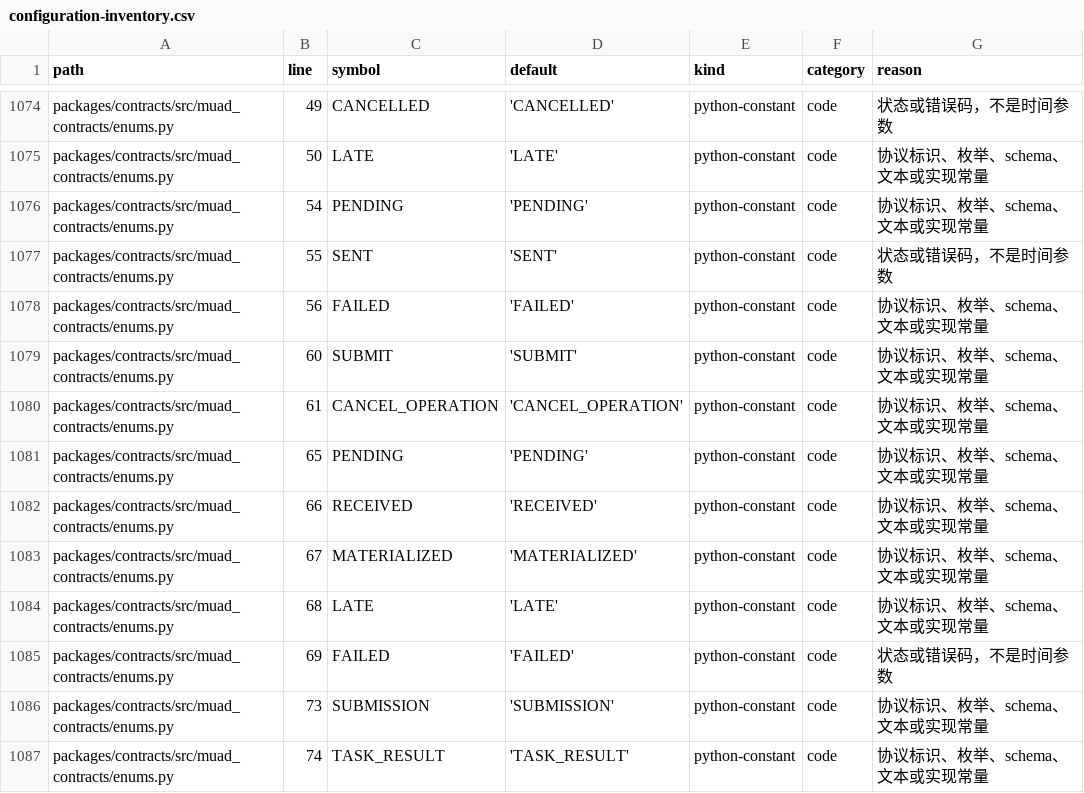
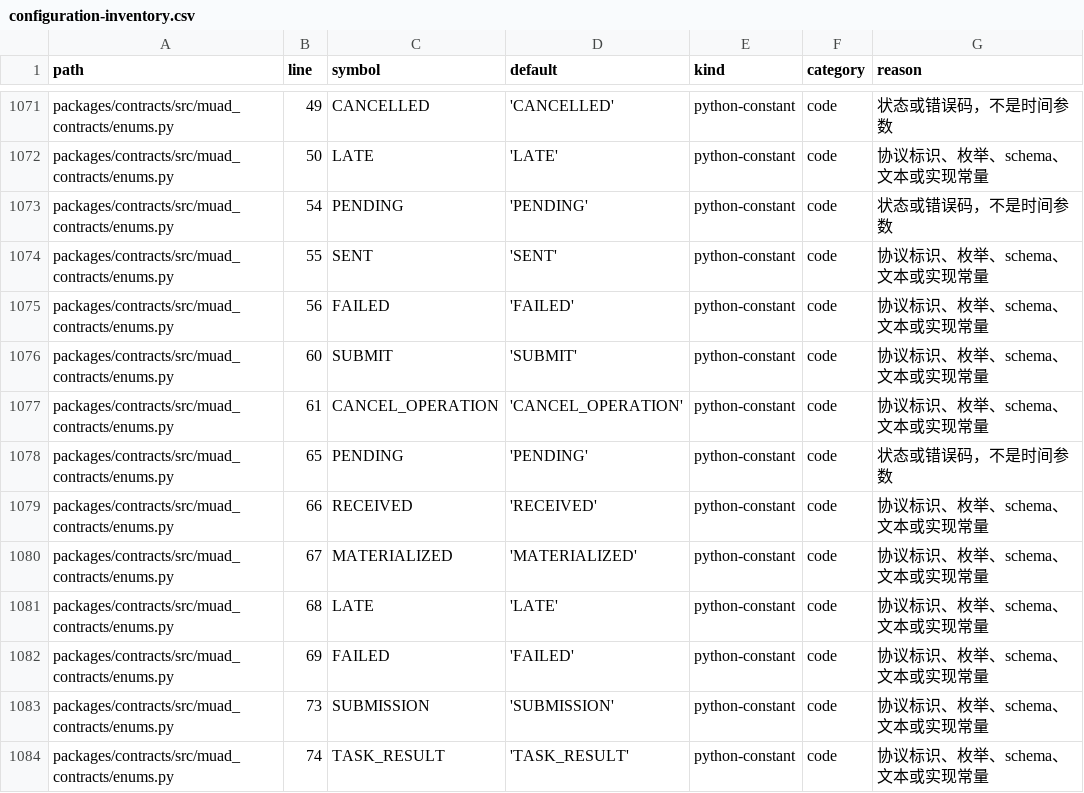
Before and after one commit to Michaelxwb/fluxion-harness, a CSV file: docs/configuration-inventory.csv, drawn as a sheet; only a part is shown, gaps mark what is left out; the diff covers the shown part only.

```diff
--- a/docs/configuration-inventory.csv
+++ b/docs/configuration-inventory.csv
@@ -1075,4 +1072,4 @@ packages/contracts/src/muad_contracts/enums.py,49,CANCELLED,'CANCELLED',python-c
 packages/contracts/src/muad_contracts/enums.py,50,LATE,'LATE',python-constant,code,协议标识、枚举、schema、文本或实现常量
-packages/contracts/src/muad_contracts/enums.py,54,PENDING,'PENDING',python-constant,code,协议标识、枚举、schema、文本或实现常量
-packages/contracts/src/muad_contracts/enums.py,55,SENT,'SENT',python-constant,code,状态或错误码，不是时间参数
+packages/contracts/src/muad_contracts/enums.py,54,PENDING,'PENDING',python-constant,code,状态或错误码，不是时间参数
+packages/contracts/src/muad_contracts/enums.py,55,SENT,'SENT',python-constant,code,协议标识、枚举、schema、文本或实现常量
 packages/contracts/src/muad_contracts/enums.py,56,FAILED,'FAILED',python-constant,code,协议标识、枚举、schema、文本或实现常量
@@ -1080,3 +1077,3 @@ packages/contracts/src/muad_contracts/enums.py,60,SUBMIT,'SUBMIT',python-constan
 packages/contracts/src/muad_contracts/enums.py,61,CANCEL_OPERATION,'CANCEL_OPERATION',python-constant,code,协议标识、枚举、schema、文本或实现常量
-packages/contracts/src/muad_contracts/enums.py,65,PENDING,'PENDING',python-constant,code,协议标识、枚举、schema、文本或实现常量
+packages/contracts/src/muad_contracts/enums.py,65,PENDING,'PENDING',python-constant,code,状态或错误码，不是时间参数
 packages/contracts/src/muad_contracts/enums.py,66,RECEIVED,'RECEIVED',python-constant,code,协议标识、枚举、schema、文本或实现常量
@@ -1084,3 +1081,3 @@ packages/contracts/src/muad_contracts/enums.py,67,MATERIALIZED,'MATERIALIZED',py
 packages/contracts/src/muad_contracts/enums.py,68,LATE,'LATE',python-constant,code,协议标识、枚举、schema、文本或实现常量
-packages/contracts/src/muad_contracts/enums.py,69,FAILED,'FAILED',python-constant,code,状态或错误码，不是时间参数
+packages/contracts/src/muad_contracts/enums.py,69,FAILED,'FAILED',python-constant,code,协议标识、枚举、schema、文本或实现常量
 packages/contracts/src/muad_contracts/enums.py,73,SUBMISSION,'SUBMISSION',python-constant,code,协议标识、枚举、schema、文本或实现常量
```
Also changed, not shown: 3 removed rows and 9 edited cells elsewhere in this file, 1 other file.
